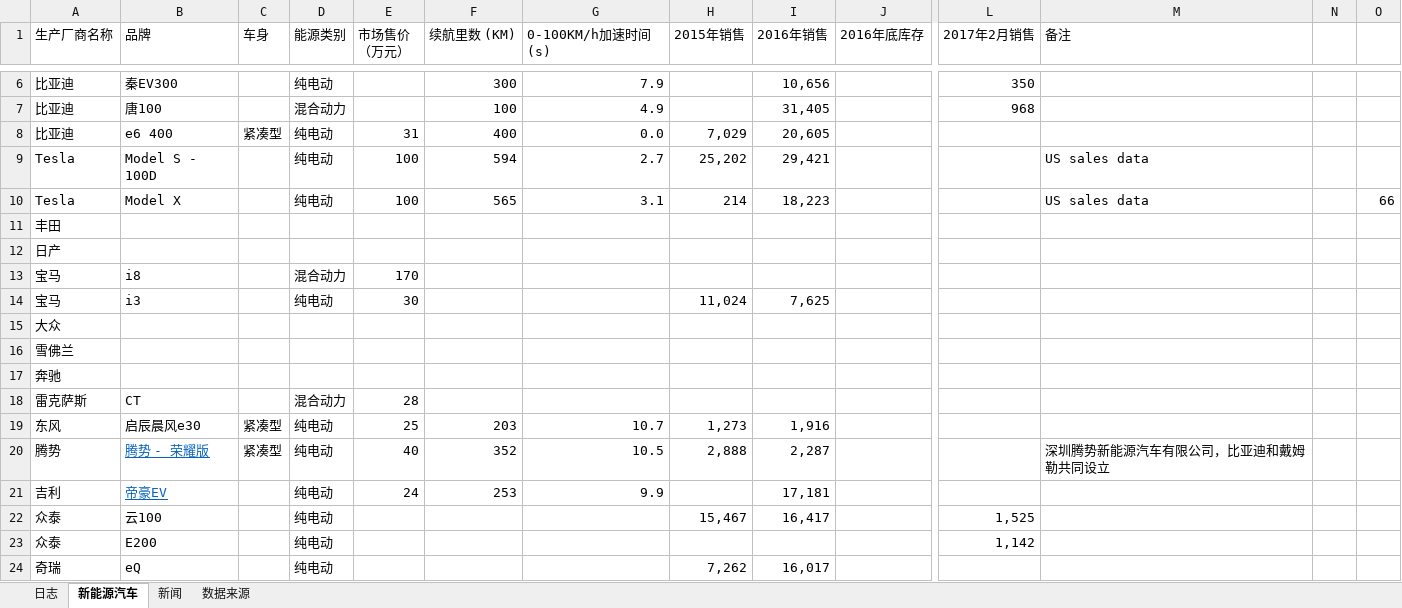
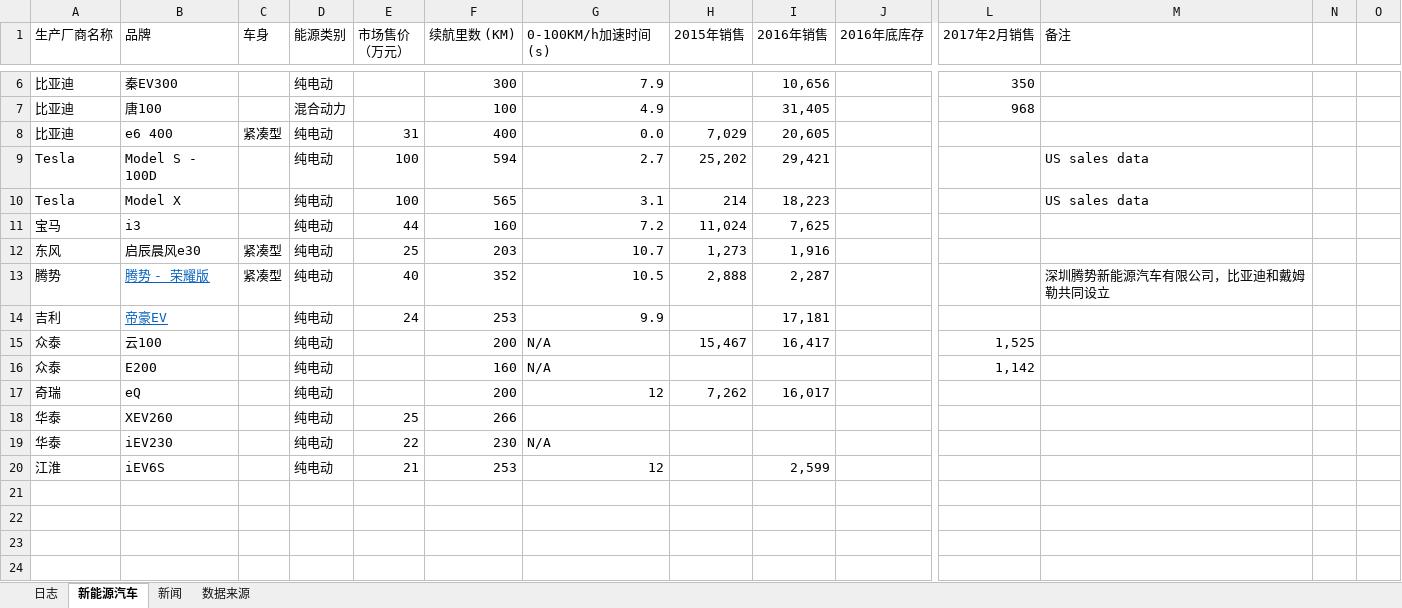
Before and after one commit to xManagement/xManagement, an Excel workbook: Market Analysis/Electric Vehicle Market Analysis.xlsx, sheet 新能源汽车, drawn as a sheet; only a part is shown, gaps mark what is left out; values as stored, in another font and other column widths than the file's, no borders; table styles not drawn; removed rows and columns are numbered as before the commit, all else as after; rows hold the shown columns only; the diff names each change by its address in the sheet, - before the commit and + after, or states it on an @@ line.

Commit message:
update data

```diff
--- a/Market Analysis/Electric Vehicle Market Analysis.xlsx (sheet 新能源汽车)
+++ b/Market Analysis/Electric Vehicle Market Analysis.xlsx (sheet 新能源汽车)
-O10: 66
+O10: (empty)
-row 11: 丰田
-row 12: 日产
-row 13: 宝马 | i8 |  | 混合动力 | 170
-E11 (市场售价 （万元）): 30
+E11 (市场售价 （万元）): 44
-F11 (续航里数 (KM)): (empty)
+F11 (续航里数 (KM)): 160
-G11 (0-100KM/h加速时间(s)): (empty)
+G11 (0-100KM/h加速时间(s)): 7.2
-row 15: 大众
-row 16: 雪佛兰
-row 17: 奔驰
-row 18: 雷克萨斯 | CT |  | 混合动力 | 28
-F15 (续航里数 (KM)): (empty)
+F15 (续航里数 (KM)): 200
-G15:G16 (0-100KM/h加速时间(s)): (empty)
+G15:G16 (0-100KM/h加速时间(s)): N/A
-F16 (续航里数 (KM)): (empty)
+F16 (续航里数 (KM)): 160
-F17 (续航里数 (KM)): (empty)
+F17 (续航里数 (KM)): 200
-G17 (0-100KM/h加速时间(s)): (empty)
+G17 (0-100KM/h加速时间(s)): 12
+row 18: 华泰 | XEV260 |  | 纯电动 | 25 | 266
+row 19: 华泰 | iEV230 |  | 纯电动 | 22 | 230 | N/A
+row 20: 江淮 | iEV6S |  | 纯电动 | 21 | 253 | 12 |  | 2,599
```
